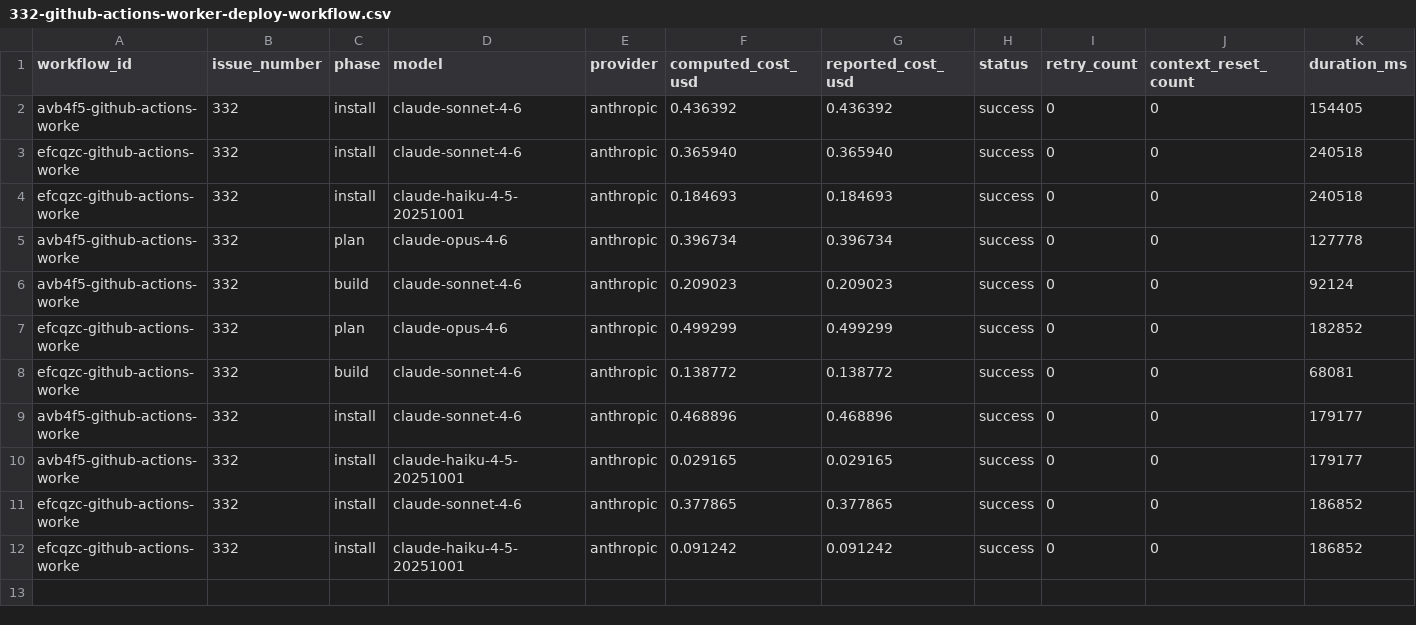
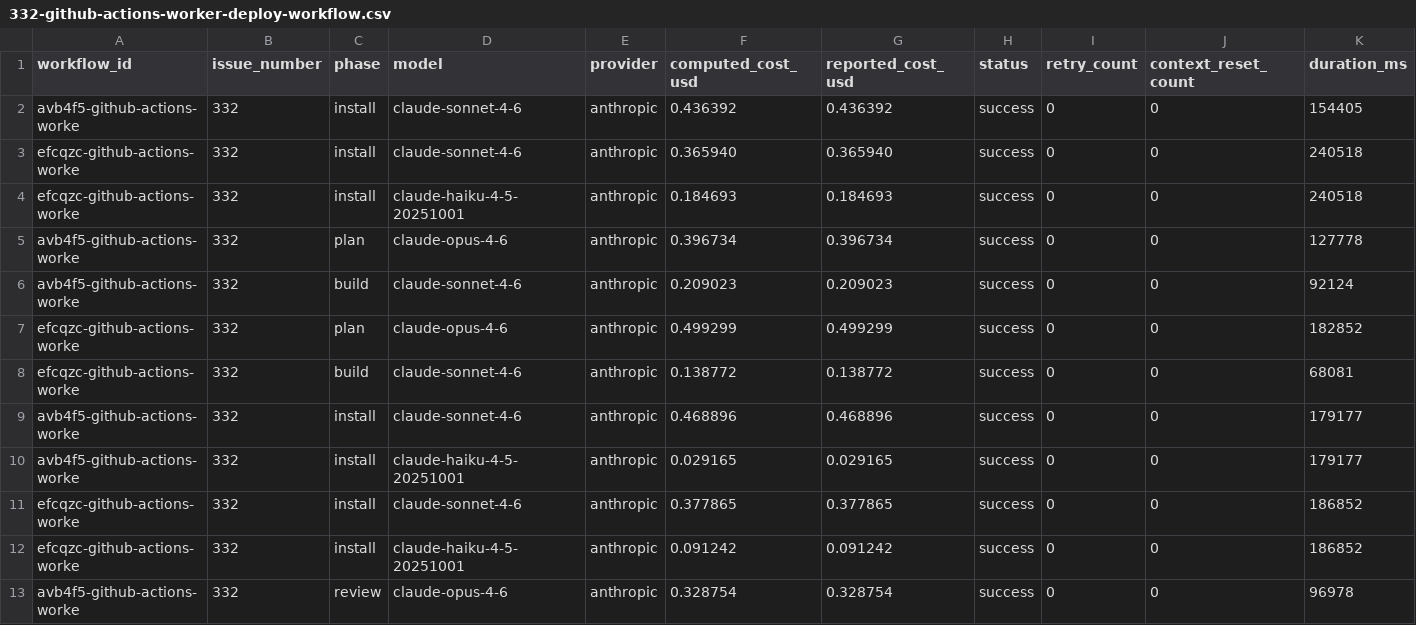
Before and after one commit to paysdoc/AI_Dev_Workflow, a CSV file: projects/AI_Dev_Workflow/332-github-actions-worker-deploy-workflow.csv, drawn as a sheet; only a part is shown; rows hold the shown columns only; the diff names each change by its address in the sheet, - before the commit and + after, or states it on an @@ line.

```diff
--- a/projects/AI_Dev_Workflow/332-github-actions-worker-deploy-workflow.csv
+++ b/projects/AI_Dev_Workflow/332-github-actions-worker-deploy-workflow.csv
+row 13: avb4f5-github-actions-worke | 332 | review | claude-opus-4-6 | anthropic | 0.328754 | 0.328754 | success | 0 | 0 | 96978
```
Also changed, not shown: projects/AI_Dev_Workflow/total-cost.csv.
